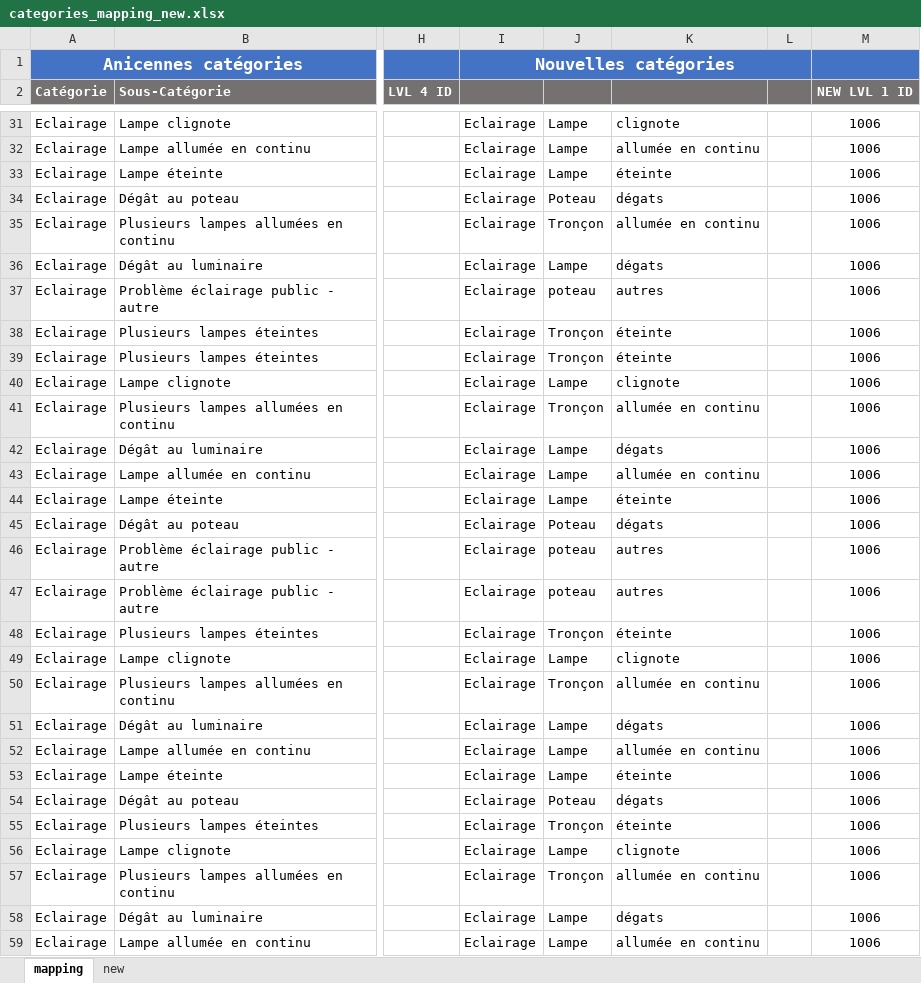
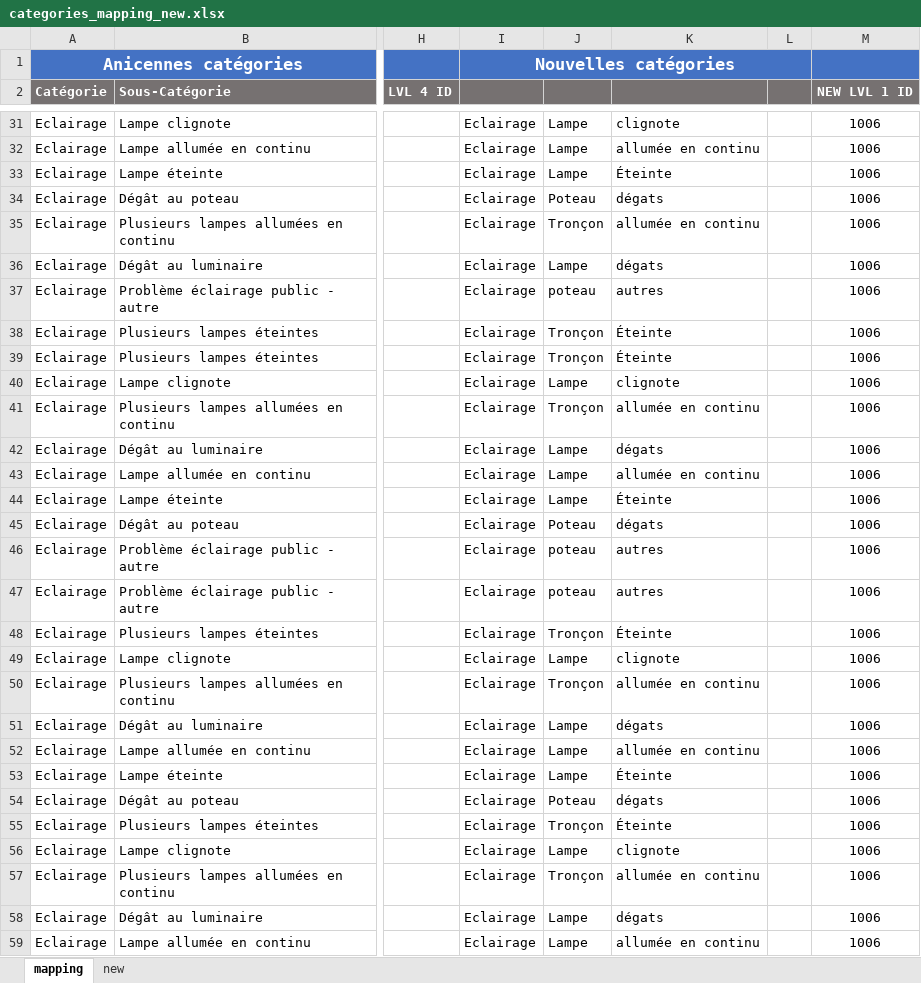
Before and after one commit to sheikhu/django-fixmystreet, an Excel workbook: apps/resources/categories_mapping_new.xlsx, sheet mapping, drawn as a sheet; only a part is shown, gaps mark what is left out; values as stored, in another font and other column widths than the file's, no borders; charts and pictures not drawn; the diff covers the shown part only; the diff names each change by its address in the sheet, - before the commit and + after, or states it on an @@ line.

```diff
--- a/apps/resources/categories_mapping_new.xlsx (sheet mapping)
+++ b/apps/resources/categories_mapping_new.xlsx (sheet mapping)
-K33: éteinte
+K33: Éteinte
-K38:K39: éteinte
+K38:K39: Éteinte
-K44: éteinte
+K44: Éteinte
-K48: éteinte
+K48: Éteinte
-K53: éteinte
+K53: Éteinte
-K55: éteinte
+K55: Éteinte
```
Also changed, not shown: 3 edited cells elsewhere in this sheet, 1 other file.
